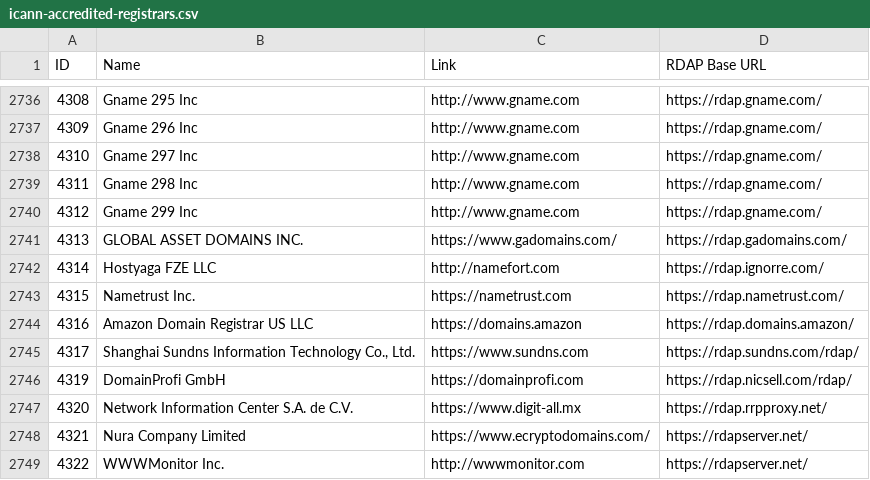
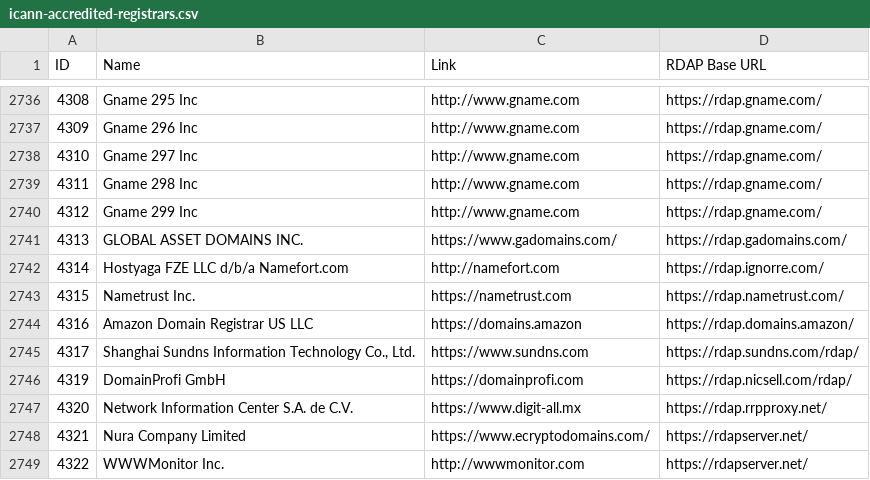
Before and after one commit to reg233/whois-domain-lookup, a CSV file: src/data/icann-accredited-registrars.csv, drawn as a sheet; only a part is shown, gaps mark what is left out.

Commit message:
Fix whois response encoding detection and update icann-accredited-registrars.csv

```diff
--- a/src/data/icann-accredited-registrars.csv
+++ b/src/data/icann-accredited-registrars.csv
@@ -2741,3 +2741,3 @@ ID,Name,Link,"RDAP Base URL"
 4313,"GLOBAL ASSET DOMAINS INC.",https://www.gadomains.com/,https://rdap.gadomains.com/
-4314,"Hostyaga FZE LLC",http://namefort.com,https://rdap.ignorre.com/
+4314,"Hostyaga FZE LLC d/b/a Namefort.com",http://namefort.com,https://rdap.ignorre.com/
 4315,"Nametrust Inc.",https://nametrust.com,https://rdap.nametrust.com/
```
Also changed, not shown: 1 other file.
